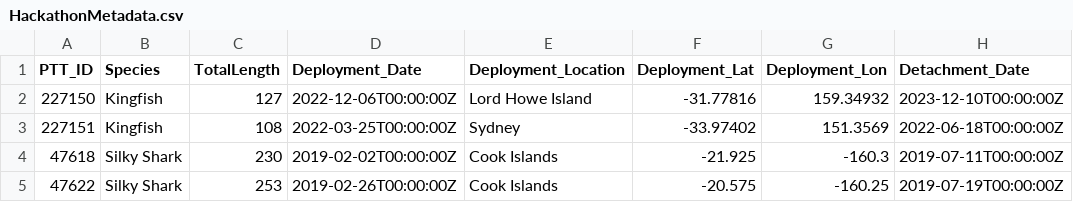
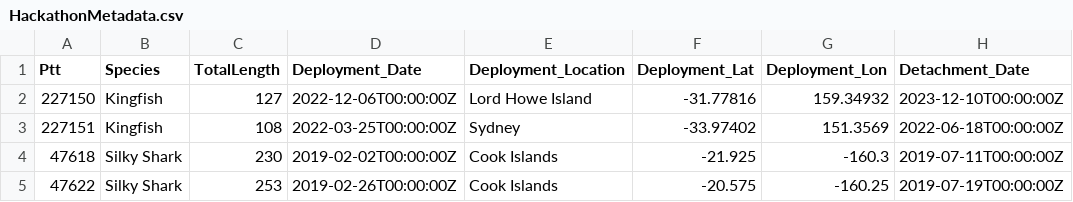
Before and after one commit to aodn/IMOS-hackathon, a CSV file: 2024/Projects/Fish-DAT/data/HackathonMetadata.csv, drawn as a sheet; only a part is shown; the diff names each change by its address in the sheet, - before the commit and + after, or states it on an @@ line.

Commit message:
Ptt name change

```diff
--- a/2024/Projects/Fish-DAT/data/HackathonMetadata.csv
+++ b/2024/Projects/Fish-DAT/data/HackathonMetadata.csv
-A1: PTT_ID
+A1: Ptt
```
